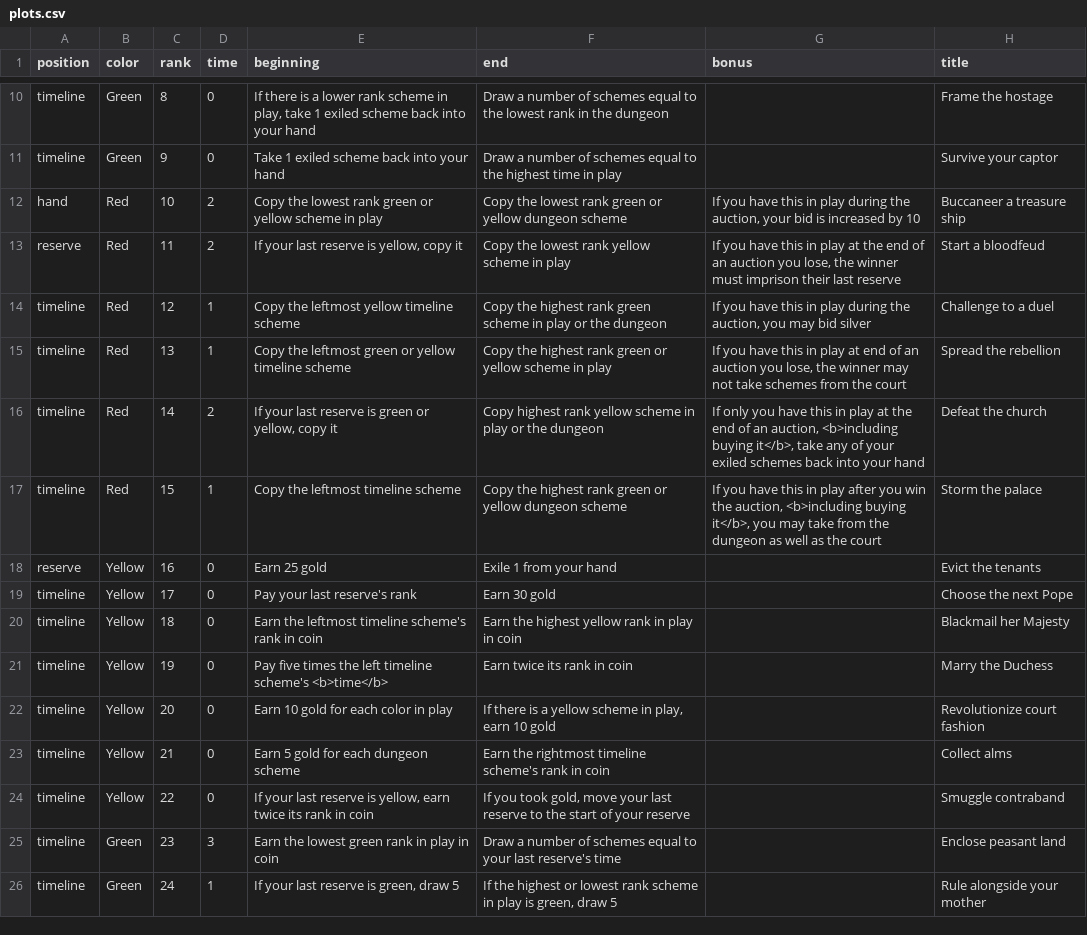
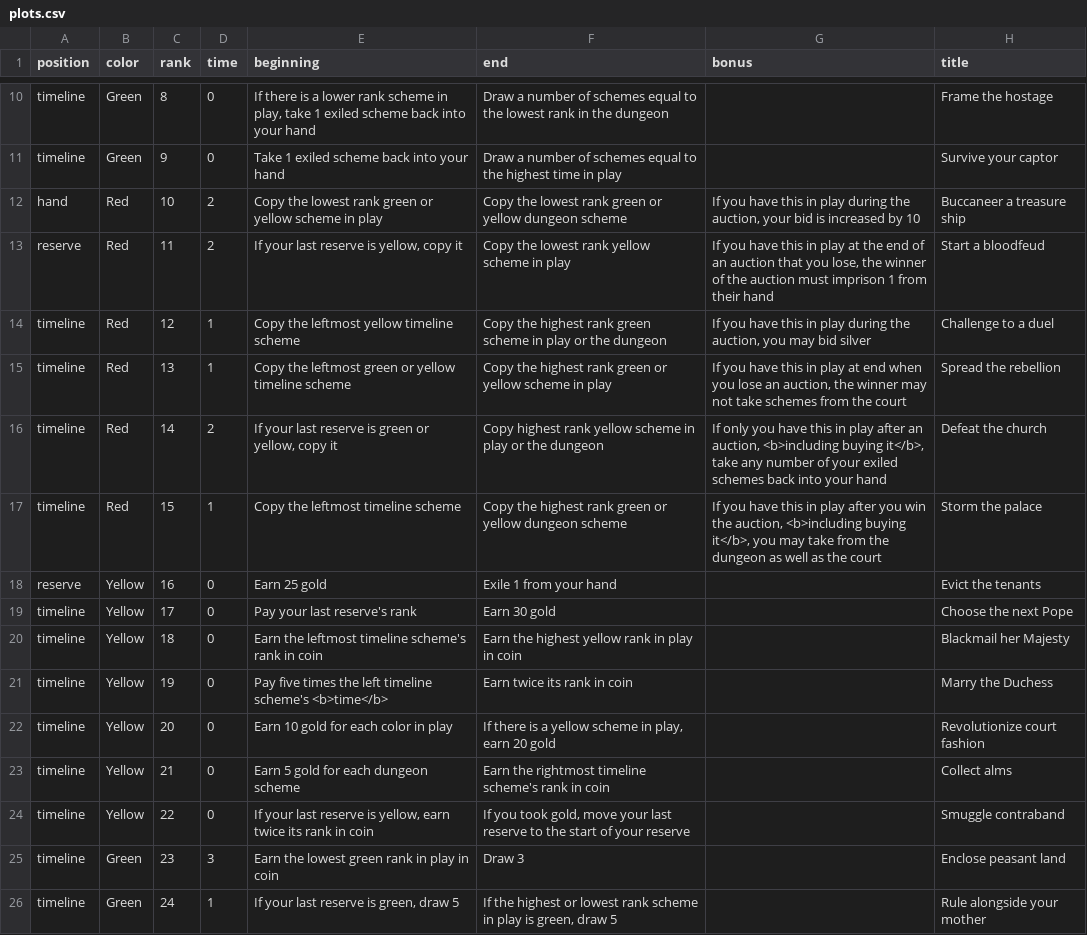
Before and after one commit to davidystephenson/empress, a CSV file: plots.csv, drawn as a sheet; only a part is shown, gaps mark what is left out; the diff names each change by its address in the sheet, - before the commit and + after, or states it on an @@ line.

```diff
--- a/plots.csv
+++ b/plots.csv
-G13 (bonus): …an auction you lose, the winner must imprison their last reserve
+G13 (bonus): …an auction that you lose, the winner of the auction must imprison 1 from their hand
-G15 (bonus): …at end of an auction you lose, the winner…
+G15 (bonus): …at end when you lose an auction, the winner…
-G16 (bonus): …in play at the end of an auction, <b>including buying it</b>, take any of your…
+G16 (bonus): …in play after an auction, <b>including buying it</b>, take any number of your…
-F22 (end): …play, earn 10 gold
+F22 (end): …play, earn 20 gold
-F25 (end): Draw a number of schemes equal to your last reserve's time
+F25 (end): Draw 3
```
Also changed, not shown: 4 other files.
